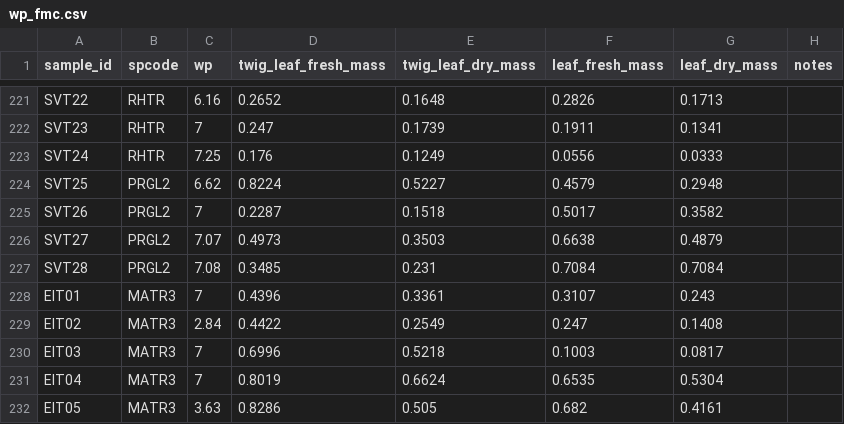
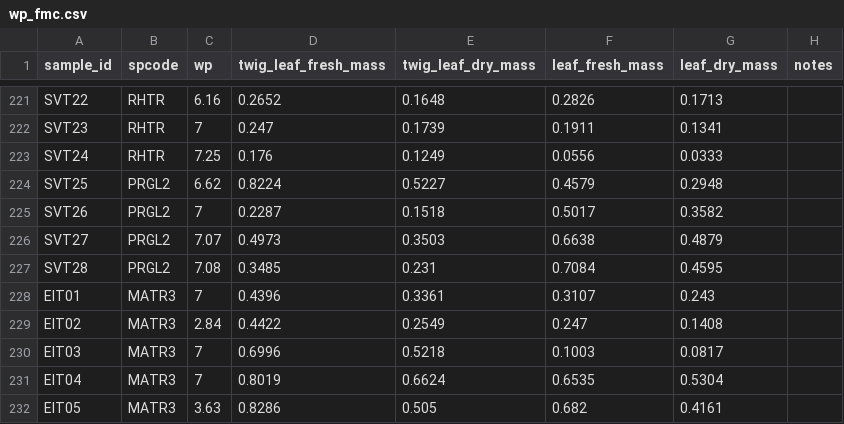
Before and after one commit to schwilklab/flam-psi, a CSV file: data/2024/wp_fmc.csv, drawn as a sheet; only a part is shown, gaps mark what is left out.

Commit message:
Fixed dry mass weight of fmc for sample id SVT28
Previously the dry wieght and fresh weight were same.

```diff
--- a/data/2024/wp_fmc.csv
+++ b/data/2024/wp_fmc.csv
@@ -226,3 +226,3 @@ SVT26,PRGL2,7,0.2287,0.1518,0.5017,0.3582,
 SVT27,PRGL2,7.07,0.4973,0.3503,0.6638,0.4879,
-SVT28,PRGL2,7.08,0.3485,0.231,0.7084,0.7084,
+SVT28,PRGL2,7.08,0.3485,0.231,0.7084,0.4595,
 EIT01,MATR3,7,0.4396,0.3361,0.3107,0.243,
```
